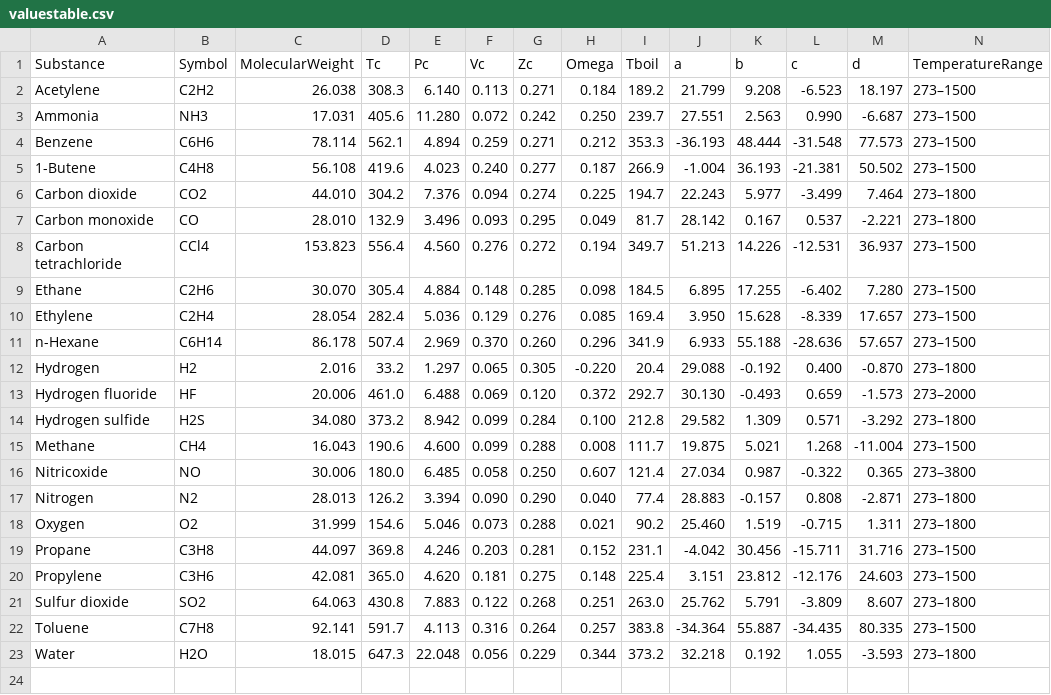
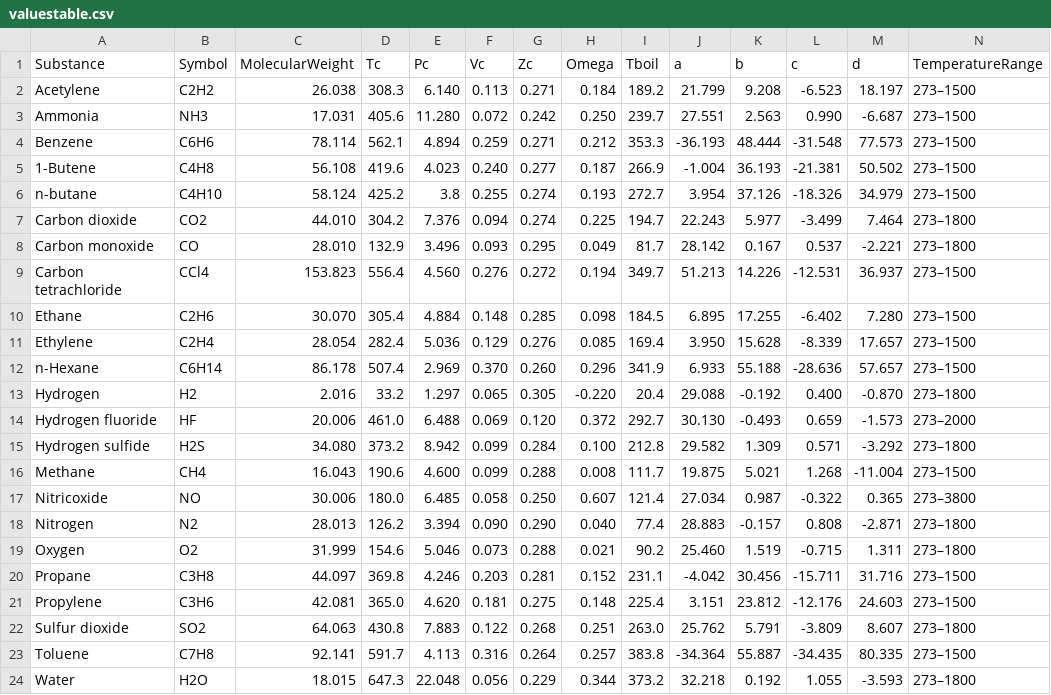
Before and after one commit to Jake-Lockwood/Thermodynamics, a CSV file: valuestable.csv, drawn as a sheet; the diff names each change by its address in the sheet, - before the commit and + after, or states it on an @@ line.

Commit message:
Update valuestable.csv

```diff
--- a/valuestable.csv
+++ b/valuestable.csv
+row 6: n-butane | C4H10 | 58.124 | 425.2 | 3.8 | 0.255 | 0.274 | 0.193 | 272.7 | 3.954 | 37.126 | -18.326 | 34.979 | 273–1500
```
